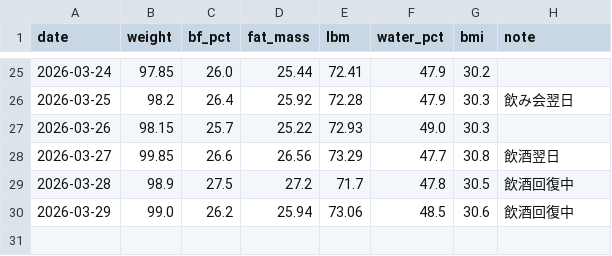
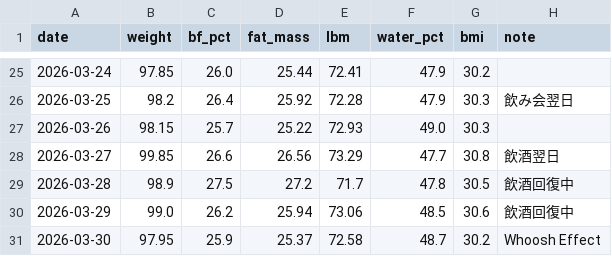
Before and after one commit to under-the-bridge-hq/personal-trainer, a CSV file: data/body/2026-03.csv, drawn as a sheet; only a part is shown, gaps mark what is left out.

Commit message:
data: 2026-03-30 体組成データ記録

```diff
--- a/data/body/2026-03.csv
+++ b/data/body/2026-03.csv
@@ -30 +30,2 @@ date,weight,bf_pct,fat_mass,lbm,water_pct,bmi,note
 2026-03-29,99.0,26.2,25.94,73.06,48.5,30.6,飲酒回復中
+2026-03-30,97.95,25.9,25.37,72.58,48.7,30.2,Whoosh Effect
```
Also changed, not shown: 1 other file.
